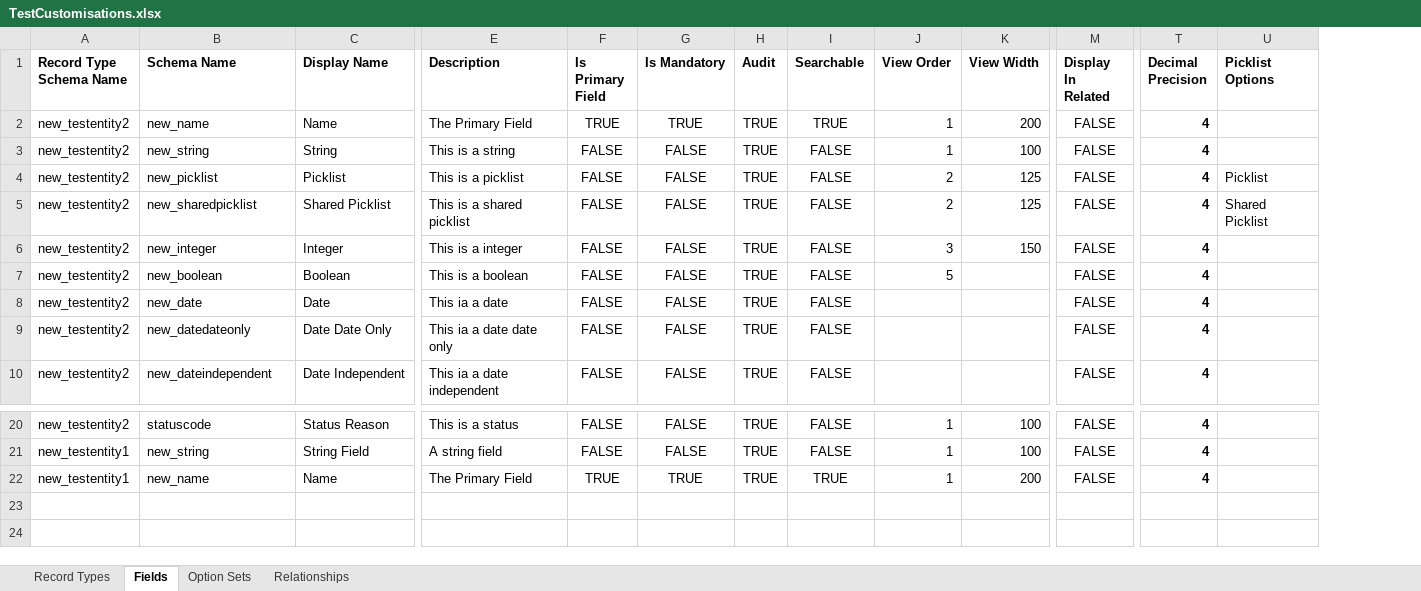
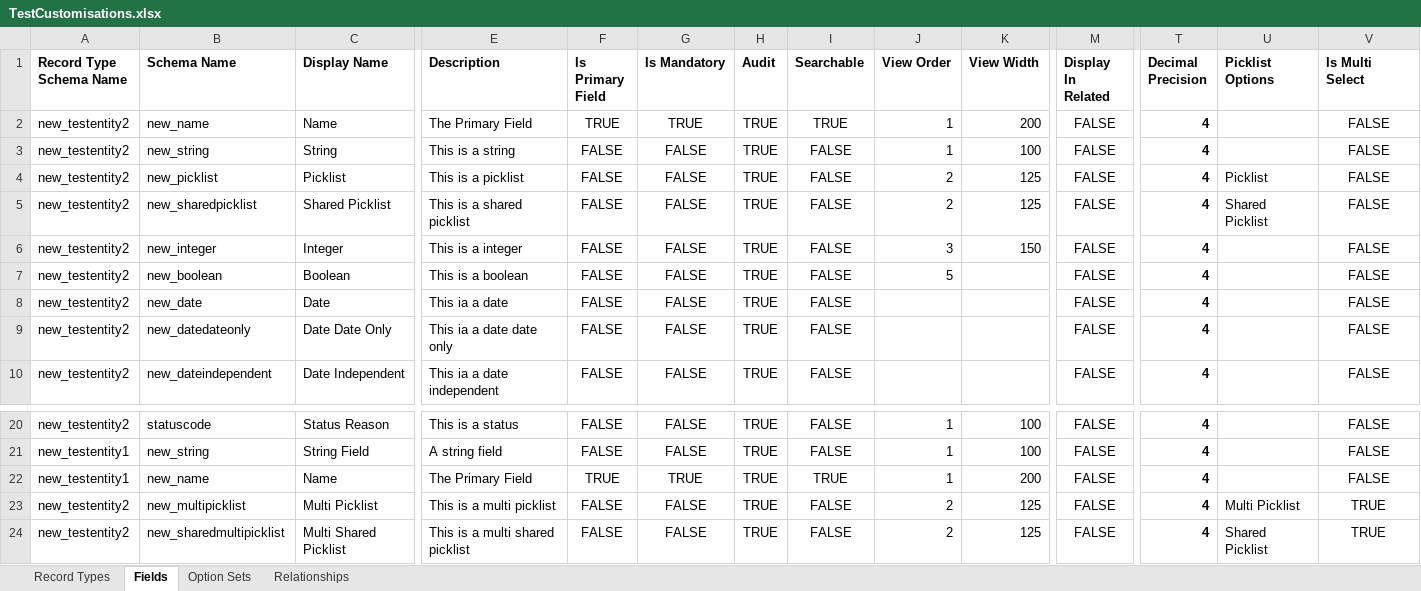
Before and after one commit to josephmcmac/JM-Dataverse-Toolbelt, an Excel workbook: JosephM.CustomisationImporter.Test/TestCustomisations.xlsx, sheet Fields, drawn as a sheet; only a part is shown, gaps mark what is left out; values as stored, in another font and other column widths than the file's, no borders; charts and pictures not drawn; rows hold the shown columns only; the diff names each change by its address in the sheet, - before the commit and + after, or states it on an @@ line.

Commit message:
Added multiselectfield type to cusotmisation import/export

```diff
--- a/JosephM.CustomisationImporter.Test/TestCustomisations.xlsx (sheet Fields)
+++ b/JosephM.CustomisationImporter.Test/TestCustomisations.xlsx (sheet Fields)
+column V (Is Multi Select), rows 2-10: all FALSE; rows 20-22: all FALSE
+row 23: new_testentity2 | new_multipicklist | Multi Picklist | This is a multi picklist | FALSE | FALSE | TRUE | FALSE | 2 | 125 | FALSE | 4 | Multi Picklist | TRUE
+row 24: new_testentity2 | new_sharedmultipicklist | Multi Shared Picklist | This is a multi shared picklist | FALSE | FALSE | TRUE | FALSE | 2 | 125 | FALSE | 4 | Shared Picklist | TRUE
```
Also changed, not shown: sheet Option Sets, charts or pictures, JosephM.CustomisationImporter.Test/TestCustomisationsUpdate.xlsx, JosephM.CustomisationImporter/ContentFiles/Customisations Import Template.xlsx, 9 other files.
